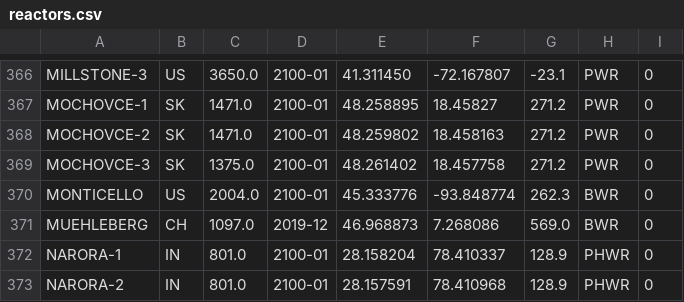
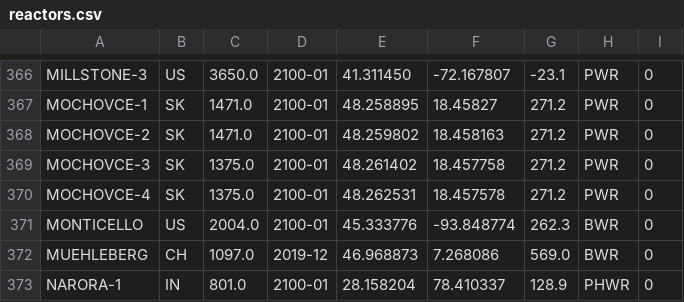
Before and after one commit to geoneutrinos/reactors, a CSV file: src/reactor-cores/reactor-database/reactors.csv, drawn as a sheet; only a part is shown, gaps mark what is left out; the shorter side is filled out with more unchanged rows.

Commit message:
reactors.csv- add Mochovce-4 under construction

```diff
--- a/src/reactor-cores/reactor-database/reactors.csv
+++ b/src/reactor-cores/reactor-database/reactors.csv
@@ -369,2 +369,3 @@ MOCHOVCE-2,SK,1471.0,2100-01,48.259802,18.458163,271.2,PWR,0
 MOCHOVCE-3,SK,1375.0,2100-01,48.261402,18.457758,271.2,PWR,0
+MOCHOVCE-4,SK,1375.0,2100-01,48.262531,18.457578,271.2,PWR,0
 MONTICELLO,US,2004.0,2100-01,45.333776,-93.848774,262.3,BWR,0
```
